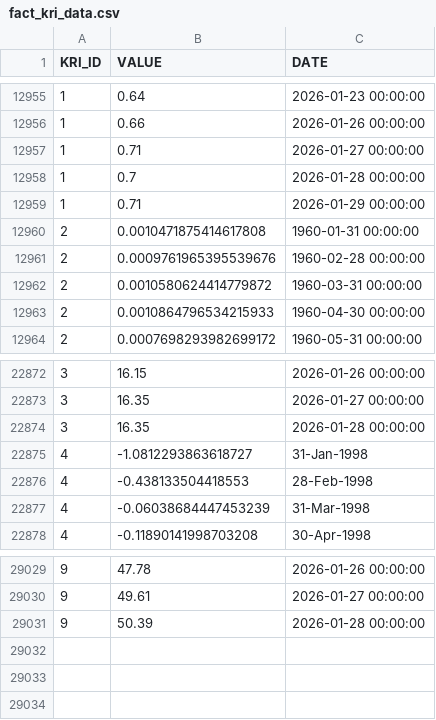
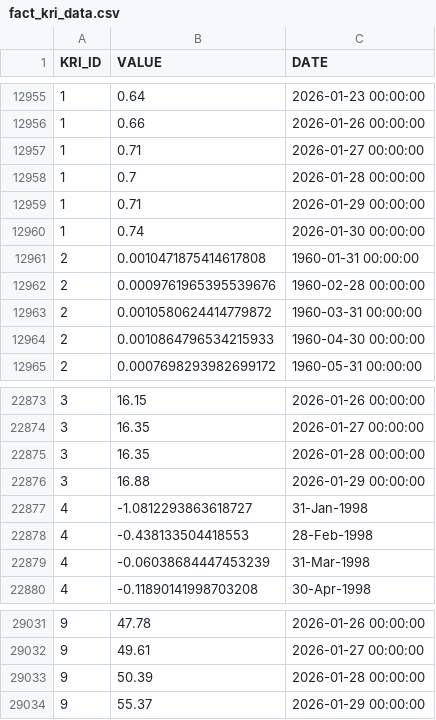
Before and after one commit to giovanonicris/key_risk_indicators, a CSV file: fact_kri_data.csv, drawn as a sheet; only a part is shown, gaps mark what is left out; the diff names each change by its address in the sheet, - before the commit and + after, or states it on an @@ line.

```diff
--- a/fact_kri_data.csv
+++ b/fact_kri_data.csv
+row 12960: 1 | 0.74 | 2026-01-30 00:00:00
+row 22876: 3 | 16.88 | 2026-01-29 00:00:00
+row 29034: 9 | 55.37 | 2026-01-29 00:00:00
```
